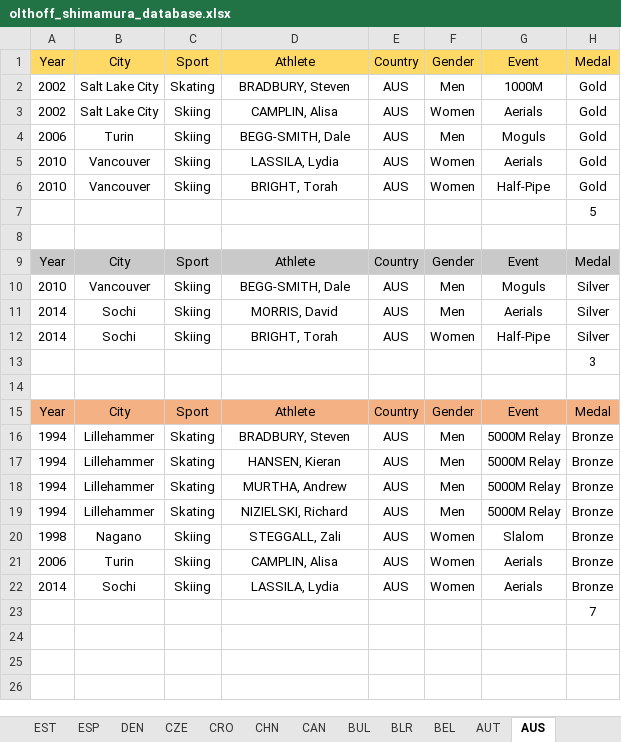
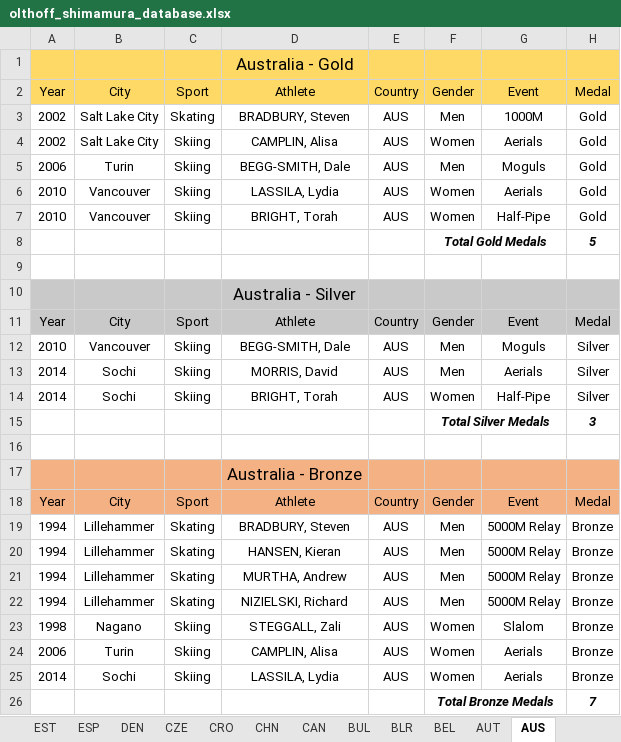
Before and after one commit to mariiiichan/olthoff_shimamura_data_design, an Excel workbook: olthoff_shimamura_database.xlsx, sheet AUS, drawn as a sheet; values as stored, in another font and other column widths than the file's, no borders; addresses are those after the commit; the diff names each change by its address in the sheet, - before the commit and + after, or states it on an @@ line.

Commit message:
trying again

```diff
--- a/olthoff_shimamura_database.xlsx (sheet AUS)
+++ b/olthoff_shimamura_database.xlsx (sheet AUS)
+row 1:  |  |  | Australia - Gold
-F8: (empty)
+F8: Total Gold Medals
+F8:G8 merged
@@ H8 bold: off → on, italic: off → on @@
+row 10:  |  |  | Australia - Silver
-F15: (empty)
+F15: Total Silver Medals
+F15:G15 merged
@@ H15 bold: off → on, italic: off → on @@
+row 17:  |  |  | Australia - Bronze
-F26: (empty)
+F26: Total Bronze Medals
+F26:G26 merged
@@ H26 bold: off → on, italic: off → on @@
```
Also changed, not shown: formulas that keep their value.
